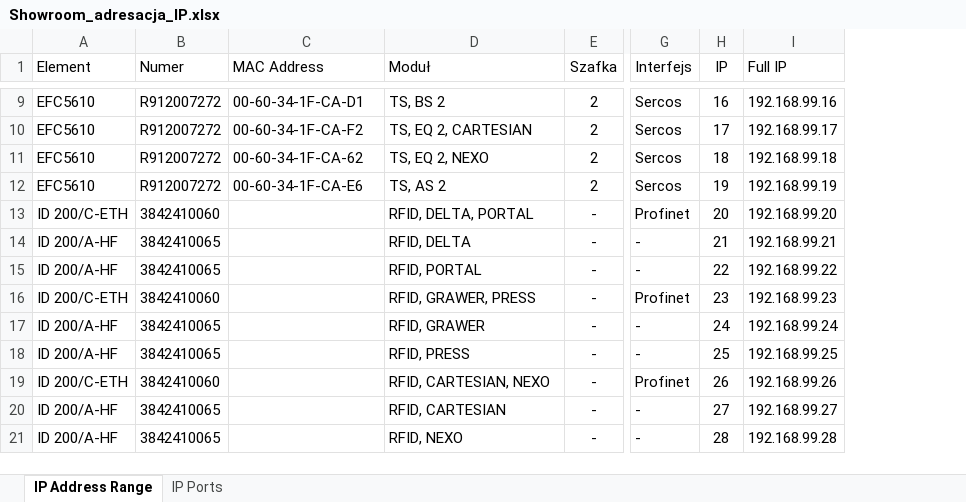
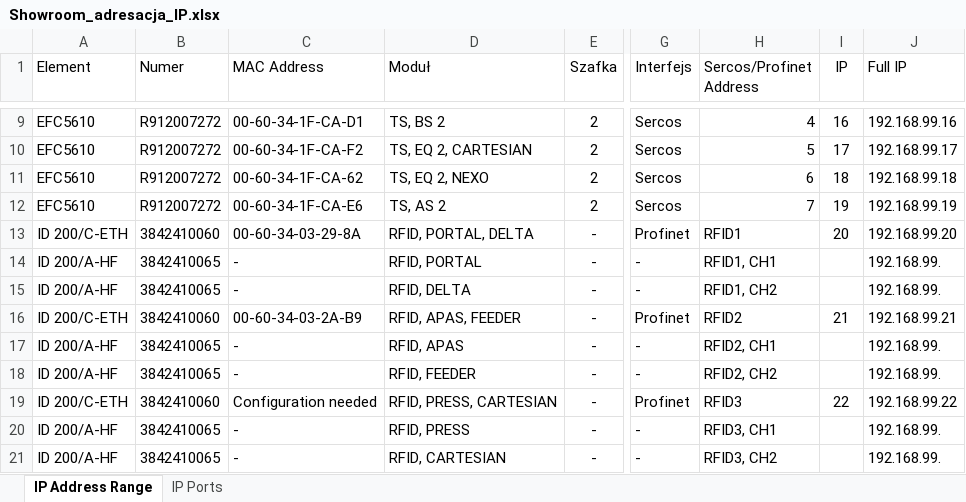
Before and after one commit to Ievhen/Rexroth_showroom, an Excel workbook: Showroom_adresacja_IP.xlsx, sheet IP Address Range, drawn as a sheet; only a part is shown, gaps mark what is left out; values as stored, in another font and other column widths than the file's, no borders; table styles not drawn; addresses are those after the commit; the diff covers the shown part only; the diff names each change by its address in the sheet, - before the commit and + after, or states it on an @@ line.

Commit message:
A new version

```diff
--- a/Showroom_adresacja_IP.xlsx (sheet IP Address Range)
+++ b/Showroom_adresacja_IP.xlsx (sheet IP Address Range)
+column H (Sercos/Profinet Address), rows 9-21: 4 | 5 | 6 | 7 | RFID1 | RFID1, CH1 | RFID1, CH2 | RFID2 | RFID2, CH1 | RFID2, CH2 | RFID3 | RFID3, CH1 | RFID3, CH2
-C13 (MAC Address): (empty)
+C13 (MAC Address): 00-60-34-03-29-8A
-D13 (Moduł): RFID, DELTA, PORTAL
+D13 (Moduł): RFID, PORTAL, DELTA
-C14:C15 (MAC Address): (empty)
+C14:C15 (MAC Address): -
-D14 (Moduł): RFID, DELTA
+D14 (Moduł): RFID, PORTAL
-I14 (IP): 21
+I14 (IP): (empty)
-J14 (Full IP): 192.168.99.21
+J14 (Full IP): 192.168.99.
-D15 (Moduł): RFID, PORTAL
+D15 (Moduł): RFID, DELTA
-I15 (IP): 22
+I15 (IP): (empty)
-J15 (Full IP): 192.168.99.22
+J15 (Full IP): 192.168.99.
-C16 (MAC Address): (empty)
+C16 (MAC Address): 00-60-34-03-2A-B9
-D16 (Moduł): RFID, GRAWER, PRESS
+D16 (Moduł): RFID, APAS, FEEDER
-I16 (IP): 23
+I16 (IP): 21
-J16 (Full IP): 192.168.99.23
+J16 (Full IP): 192.168.99.21
-C17:C18 (MAC Address): (empty)
+C17:C18 (MAC Address): -
-D17 (Moduł): RFID, GRAWER
+D17 (Moduł): RFID, APAS
-I17 (IP): 24
+I17 (IP): (empty)
-J17 (Full IP): 192.168.99.24
+J17 (Full IP): 192.168.99.
-D18 (Moduł): RFID, PRESS
+D18 (Moduł): RFID, FEEDER
-I18 (IP): 25
+I18 (IP): (empty)
-J18 (Full IP): 192.168.99.25
+J18 (Full IP): 192.168.99.
-C19 (MAC Address): (empty)
+C19 (MAC Address): Configuration needed
-D19 (Moduł): RFID, CARTESIAN, NEXO
+D19 (Moduł): RFID, PRESS, CARTESIAN
-I19 (IP): 26
+I19 (IP): 22
-J19 (Full IP): 192.168.99.26
+J19 (Full IP): 192.168.99.22
-C20:C21 (MAC Address): (empty)
+C20:C21 (MAC Address): -
-D20 (Moduł): RFID, CARTESIAN
+D20 (Moduł): RFID, PRESS
-I20 (IP): 27
+I20 (IP): (empty)
-J20 (Full IP): 192.168.99.27
+J20 (Full IP): 192.168.99.
-D21 (Moduł): RFID, NEXO
+D21 (Moduł): RFID, CARTESIAN
-I21 (IP): 28
+I21 (IP): (empty)
-J21 (Full IP): 192.168.99.28
+J21 (Full IP): 192.168.99.
```
Also changed, not shown: 15 edited cells and cell formats elsewhere in this sheet, formulas that keep their value.
